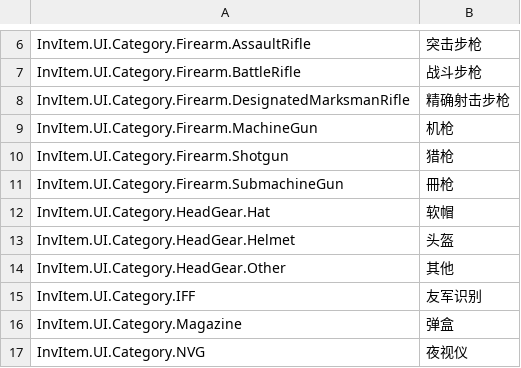
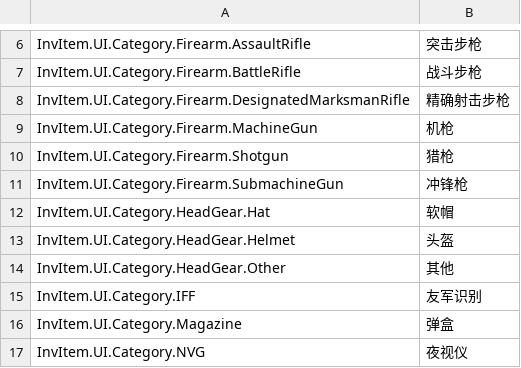
Before and after one commit to chongfenglaosiji/GroundBranch-CHN, a CSV file: GroundBranch/Content/GBCore/StringTable/InvItemCategoryTags.csv, drawn as a sheet; only a part is shown, gaps mark what is left out.

Commit message:
fix: 冊枪 -> 冲锋枪 (InvItemCategoryTags + archive)

```diff
--- a/GroundBranch/Content/GBCore/StringTable/InvItemCategoryTags.csv
+++ b/GroundBranch/Content/GBCore/StringTable/InvItemCategoryTags.csv
@@ -10,3 +10,3 @@
 "InvItem.UI.Category.Firearm.Shotgun","猎枪"
-"InvItem.UI.Category.Firearm.SubmachineGun","冊枪"
+"InvItem.UI.Category.Firearm.SubmachineGun","冲锋枪"
 "InvItem.UI.Category.HeadGear.Hat","软帽"
```
